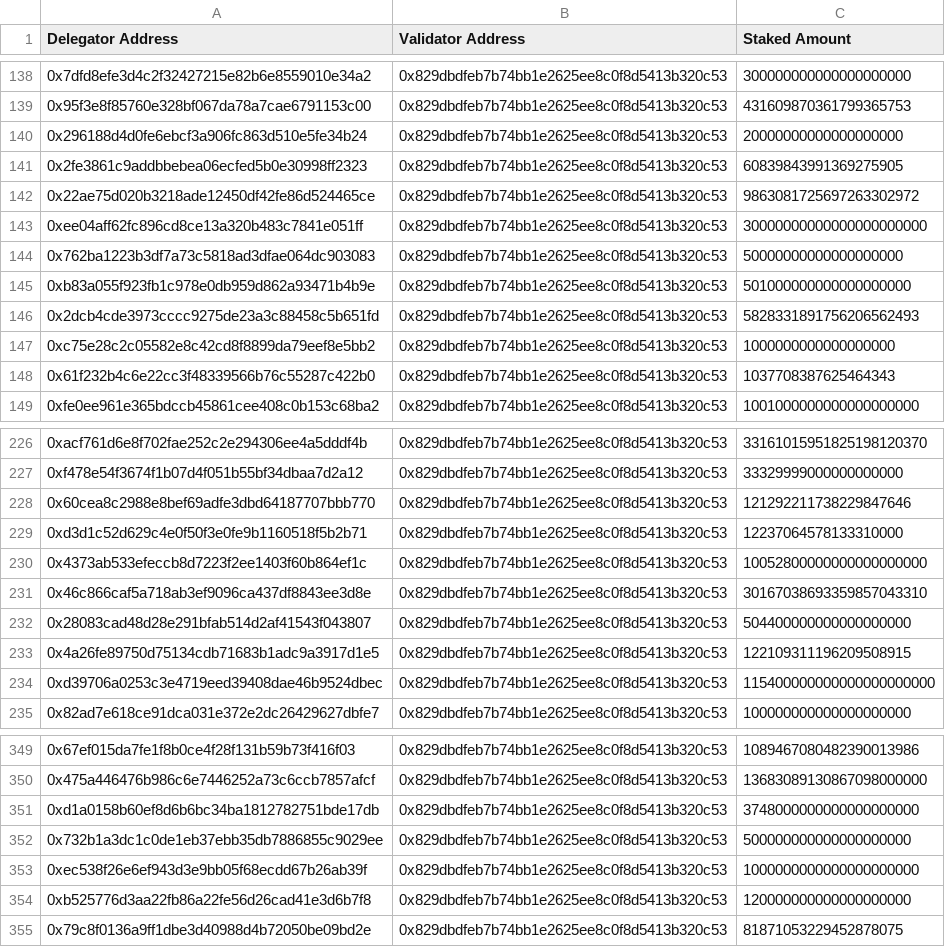
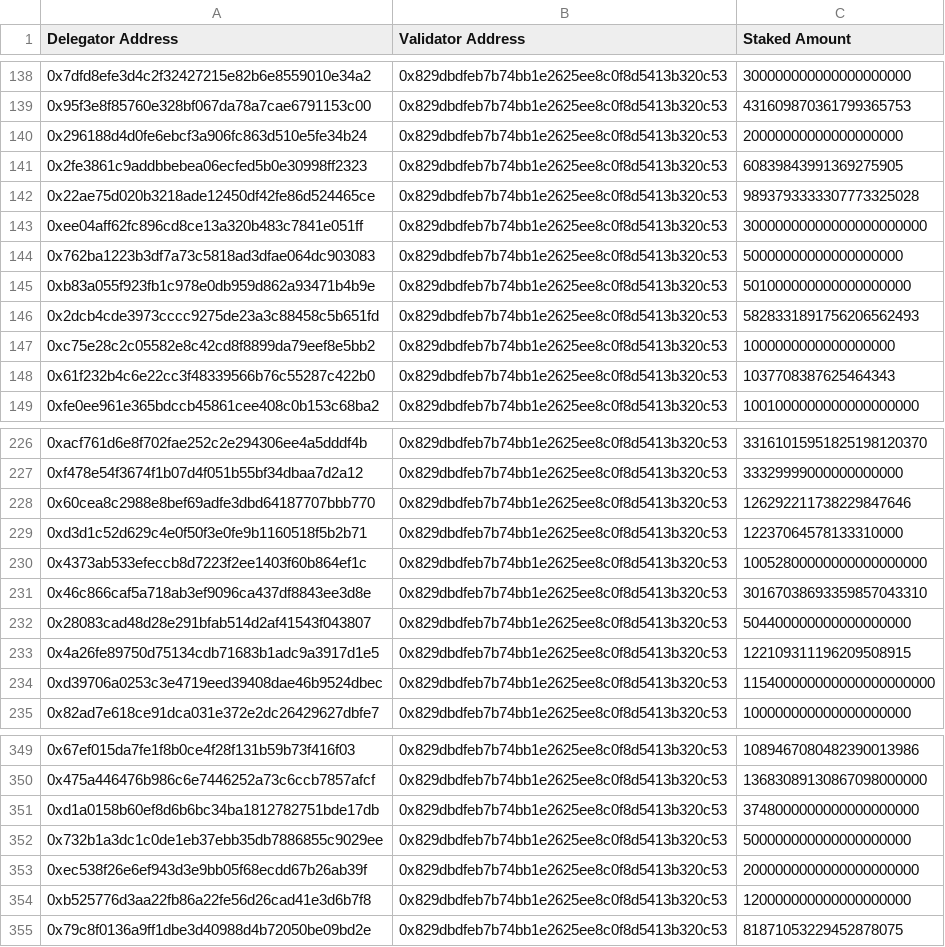
Before and after one commit to codeit-gg/ronin_snapshots, a CSV file: 2025/04/13/snapshot_validator_0x829dbdfeb7b74bb1e2625ee8c0f8d5413b320c53_2025_04_13.csv, drawn as a sheet; only a part is shown, gaps mark what is left out; the diff covers the shown part only.

```diff
--- a/2025/04/13/snapshot_validator_0x829dbdfeb7b74bb1e2625ee8c0f8d5413b320c53_2025_04_13.csv
+++ b/2025/04/13/snapshot_validator_0x829dbdfeb7b74bb1e2625ee8c0f8d5413b320c53_2025_04_13.csv
@@ -141,3 +141,3 @@ Delegator Address,Validator Address,Staked Amount
 0x2fe3861c9addbbebea06ecfed5b0e30998ff2323,0x829dbdfeb7b74bb1e2625ee8c0f8d5413b320c53,60839843991369275905
-0x22ae75d020b3218ade12450df42fe86d524465ce,0x829dbdfeb7b74bb1e2625ee8c0f8d5413b320c53,9863081725697263302972
+0x22ae75d020b3218ade12450df42fe86d524465ce,0x829dbdfeb7b74bb1e2625ee8c0f8d5413b320c53,9893793333307773325028
 0xee04aff62fc896cd8ce13a320b483c7841e051ff,0x829dbdfeb7b74bb1e2625ee8c0f8d5413b320c53,30000000000000000000000
@@ -227,3 +227,3 @@ Delegator Address,Validator Address,Staked Amount
 0xf478e54f3674f1b07d4f051b55bf34dbaa7d2a12,0x829dbdfeb7b74bb1e2625ee8c0f8d5413b320c53,33329999000000000000
-0x60cea8c2988e8bef69adfe3dbd64187707bbb770,0x829dbdfeb7b74bb1e2625ee8c0f8d5413b320c53,121292211738229847646
+0x60cea8c2988e8bef69adfe3dbd64187707bbb770,0x829dbdfeb7b74bb1e2625ee8c0f8d5413b320c53,126292211738229847646
 0xd3d1c52d629c4e0f50f3e0fe9b1160518f5b2b71,0x829dbdfeb7b74bb1e2625ee8c0f8d5413b320c53,12237064578133310000
@@ -352,3 +352,3 @@ Delegator Address,Validator Address,Staked Amount
 0x732b1a3dc1c0de1eb37ebb35db7886855c9029ee,0x829dbdfeb7b74bb1e2625ee8c0f8d5413b320c53,500000000000000000000
-0xec538f26e6ef943d3e9bb05f68ecdd67b26ab39f,0x829dbdfeb7b74bb1e2625ee8c0f8d5413b320c53,1000000000000000000000
+0xec538f26e6ef943d3e9bb05f68ecdd67b26ab39f,0x829dbdfeb7b74bb1e2625ee8c0f8d5413b320c53,2000000000000000000000
 0xb525776d3aa22fb86a22fe56d26cad41e3d6b7f8,0x829dbdfeb7b74bb1e2625ee8c0f8d5413b320c53,120000000000000000000
```
Also changed, not shown: 1 added row, 1 removed row and 5 edited cells elsewhere in this file.
